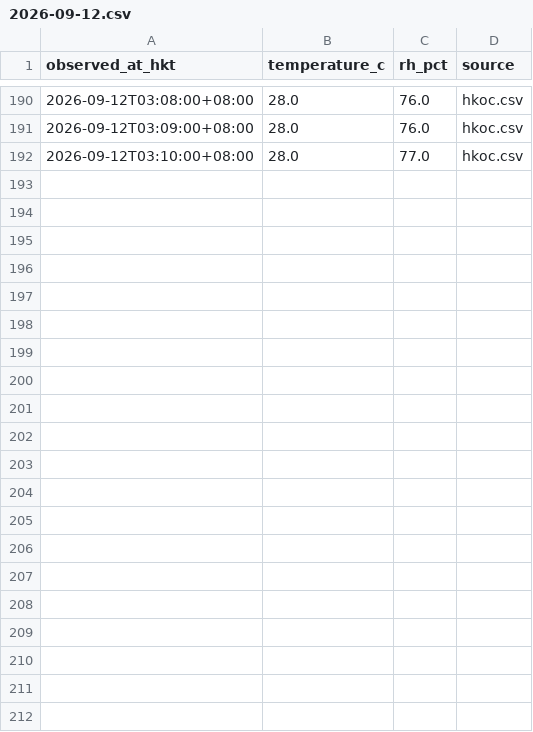
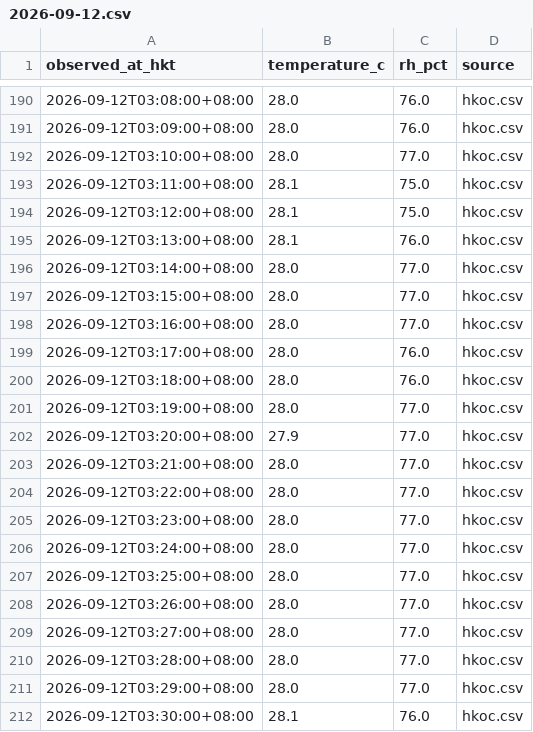
Before and after one commit to DrOwlDev/app18_hko, a CSV file: data/hko/observed/2026-09-12.csv, drawn as a sheet; only a part is shown, gaps mark what is left out; the diff names each change by its address in the sheet, - before the commit and + after, or states it on an @@ line.

```diff
--- a/data/hko/observed/2026-09-12.csv
+++ b/data/hko/observed/2026-09-12.csv
+row 193: 2026-09-12T03:11:00+08:00 | 28.1 | 75.0 | hkoc.csv
+row 194: 2026-09-12T03:12:00+08:00 | 28.1 | 75.0 | hkoc.csv
+row 195: 2026-09-12T03:13:00+08:00 | 28.1 | 76.0 | hkoc.csv
+row 196: 2026-09-12T03:14:00+08:00 | 28.0 | 77.0 | hkoc.csv
+row 197: 2026-09-12T03:15:00+08:00 | 28.0 | 77.0 | hkoc.csv
+row 198: 2026-09-12T03:16:00+08:00 | 28.0 | 77.0 | hkoc.csv
+row 199: 2026-09-12T03:17:00+08:00 | 28.0 | 76.0 | hkoc.csv
+row 200: 2026-09-12T03:18:00+08:00 | 28.0 | 76.0 | hkoc.csv
+row 201: 2026-09-12T03:19:00+08:00 | 28.0 | 77.0 | hkoc.csv
+row 202: 2026-09-12T03:20:00+08:00 | 27.9 | 77.0 | hkoc.csv
+row 203: 2026-09-12T03:21:00+08:00 | 28.0 | 77.0 | hkoc.csv
+row 204: 2026-09-12T03:22:00+08:00 | 28.0 | 77.0 | hkoc.csv
+row 205: 2026-09-12T03:23:00+08:00 | 28.0 | 77.0 | hkoc.csv
+row 206: 2026-09-12T03:24:00+08:00 | 28.0 | 77.0 | hkoc.csv
+row 207: 2026-09-12T03:25:00+08:00 | 28.0 | 77.0 | hkoc.csv
+row 208: 2026-09-12T03:26:00+08:00 | 28.0 | 77.0 | hkoc.csv
+row 209: 2026-09-12T03:27:00+08:00 | 28.0 | 77.0 | hkoc.csv
+row 210: 2026-09-12T03:28:00+08:00 | 28.0 | 77.0 | hkoc.csv
+row 211: 2026-09-12T03:29:00+08:00 | 28.0 | 77.0 | hkoc.csv
+row 212: 2026-09-12T03:30:00+08:00 | 28.1 | 76.0 | hkoc.csv
```
Also changed, not shown: 2 other files.
